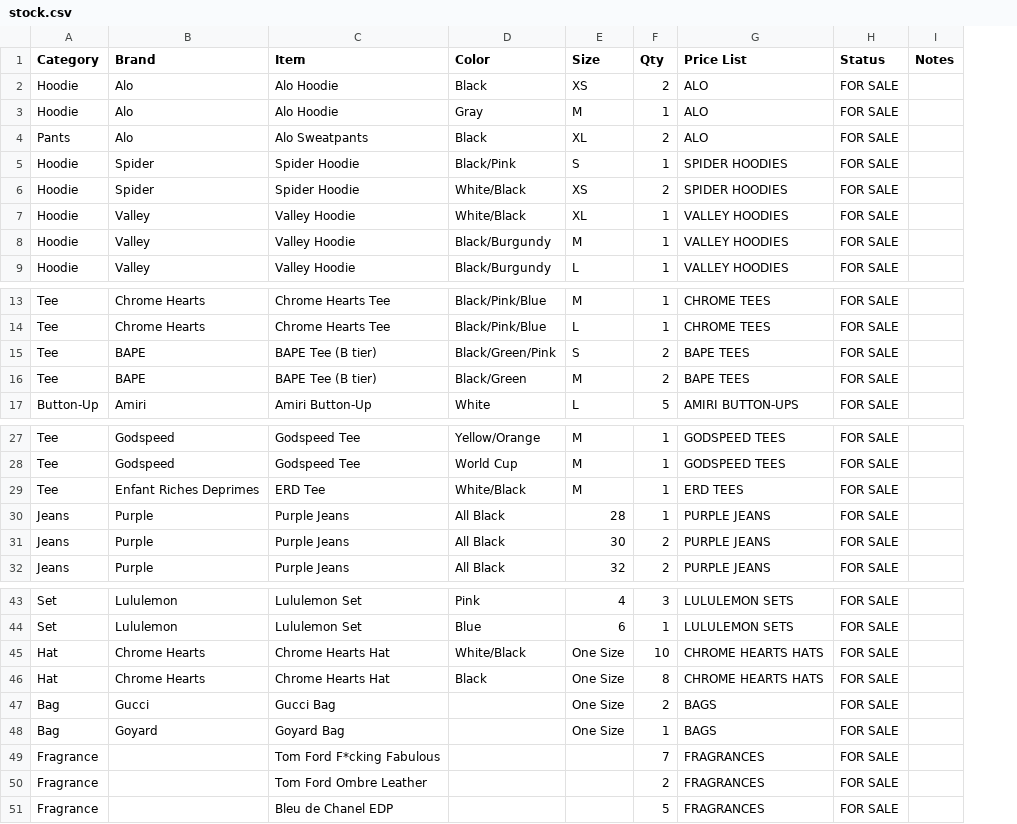
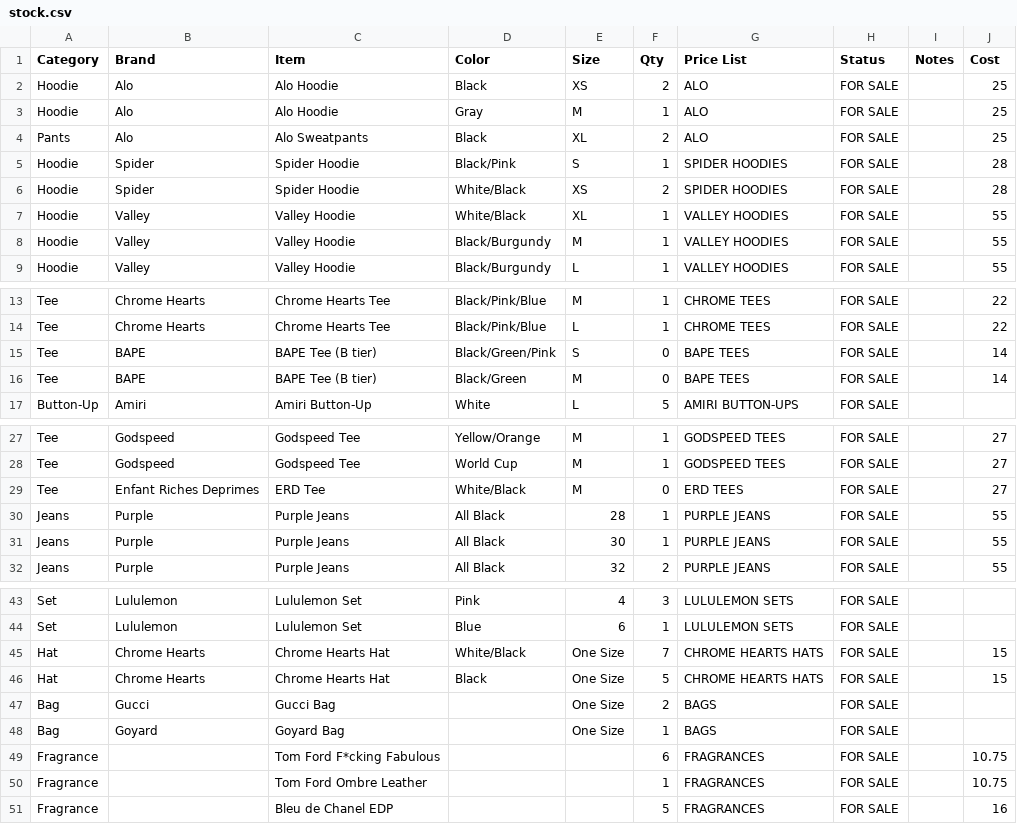
Before and after one commit to triangleresells/Triangle-Resells-, a CSV file: config/stock.csv, drawn as a sheet; only a part is shown, gaps mark what is left out; the diff covers the shown part only; the diff names each change by its address in the sheet, - before the commit and + after, or states it on an @@ line.

```diff
--- a/config/stock.csv
+++ b/config/stock.csv
+column J (Cost), rows 2-9: 25 | 25 | 25 | 28 | 28 | 55 | 55 | 55; rows 13-16: 22 | 22 | 14 | 14; rows 27-32: 27 | 27 | 27 | 55 | 55 | 55; rows 45-51: 15 | 15 |  |  | 10.75 | 10.75 | 16
-F15:F16 (Qty): 2
+F15:F16 (Qty): 0
-F29 (Qty): 1
+F29 (Qty): 0
-F31 (Qty): 2
+F31 (Qty): 1
-F45 (Qty): 10
+F45 (Qty): 7
-F46 (Qty): 8
+F46 (Qty): 5
-F49 (Qty): 7
+F49 (Qty): 6
-F50 (Qty): 2
+F50 (Qty): 1
```
Also changed, not shown: 20 added rows and 4 edited cells elsewhere in this file, 20 other files.
